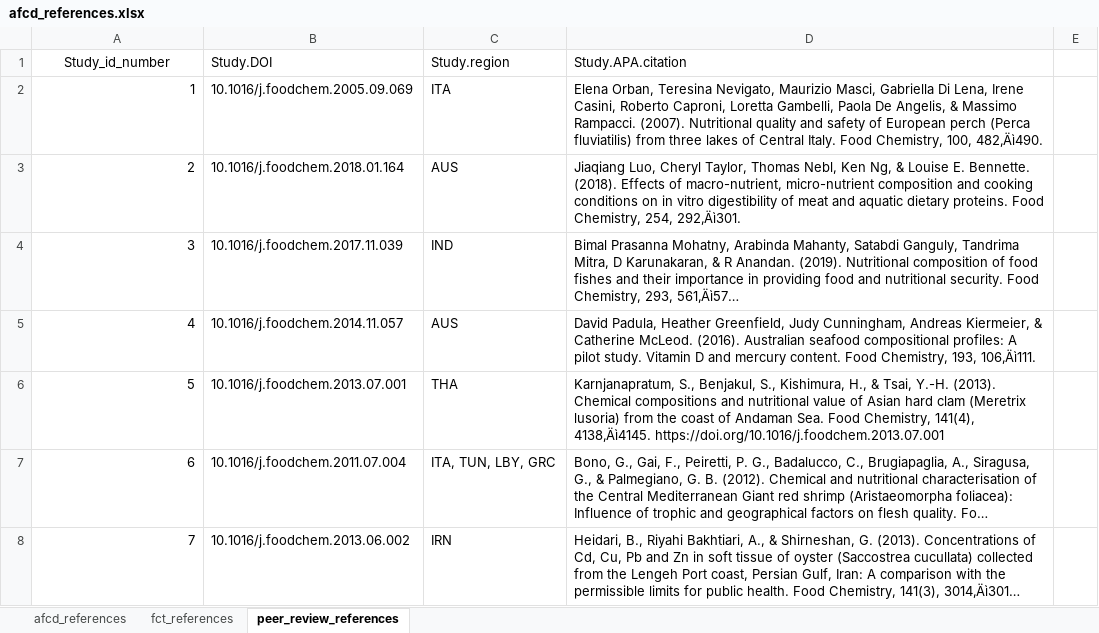
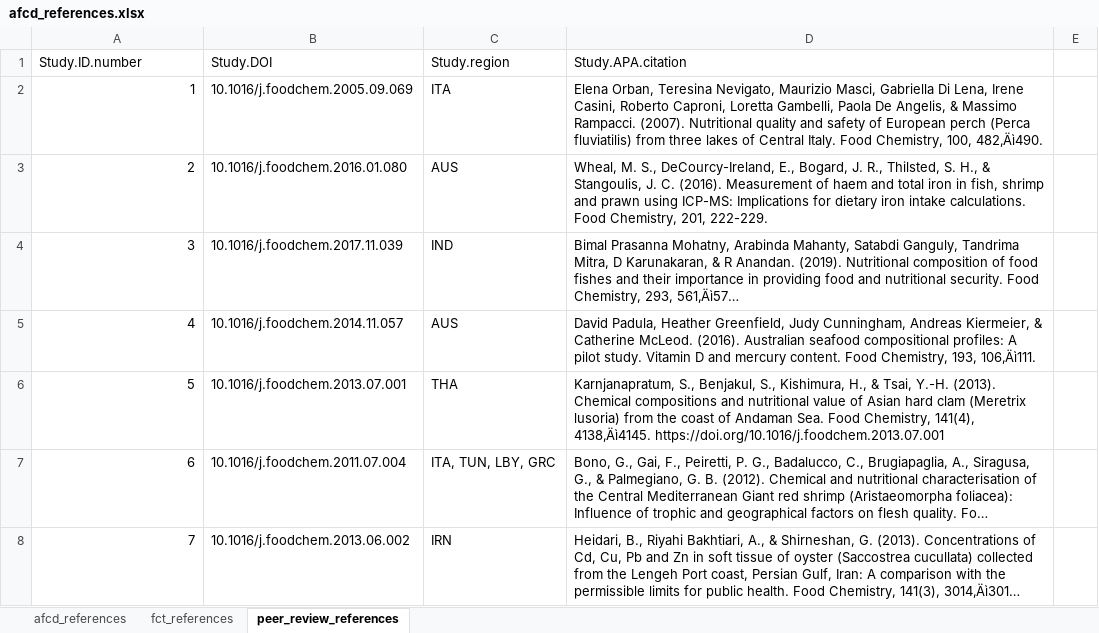
Before and after one commit to Aquatic-Food-Composition-Database/AFCD, an Excel workbook: data-raw/raw/afcd_references.xlsx, sheet peer_review_references, drawn as a sheet; only a part is shown; long unchanged cells end in …; values as stored, in another font and other column widths than the file's, no borders; charts and pictures not drawn; the diff names each change by its address in the sheet, - before the commit and + after, or states it on an @@ line.

Commit message:
One study id went to the wrong citation and DOI

```diff
--- a/data-raw/raw/afcd_references.xlsx (sheet peer_review_references)
+++ b/data-raw/raw/afcd_references.xlsx (sheet peer_review_references)
-A1: Study_id_number
+A1: Study.ID.number
-A1 alignment: center
+A1 alignment: left
-B3 (Study.DOI): 10.1016/j.foodchem.2018.01.164
+B3 (Study.DOI): 10.1016/j.foodchem.2016.01.080
-D3 (Study.APA.citation): Jiaqiang Luo, Cheryl Taylor, Thomas Nebl, Ken Ng, & Louise E. Bennette. (2018). Effects of macro-nutrient, micro-nutrient composition and cooking conditions on in vitro digestibility of meat and aquatic dietary proteins. Food Chemistry, 254, 292‚Äì301.
+D3 (Study.APA.citation): Wheal, M. S., DeCourcy-Ireland, E., Bogard, J. R., Thilsted, S. H., & Stangoulis, J. C. (2016). Measurement of haem and total iron in fish, shrimp and prawn using ICP-MS: Implications for dietary iron intake calculations. Food Chemistry, 201, 222-229.
```
Also changed, not shown: charts or pictures.
